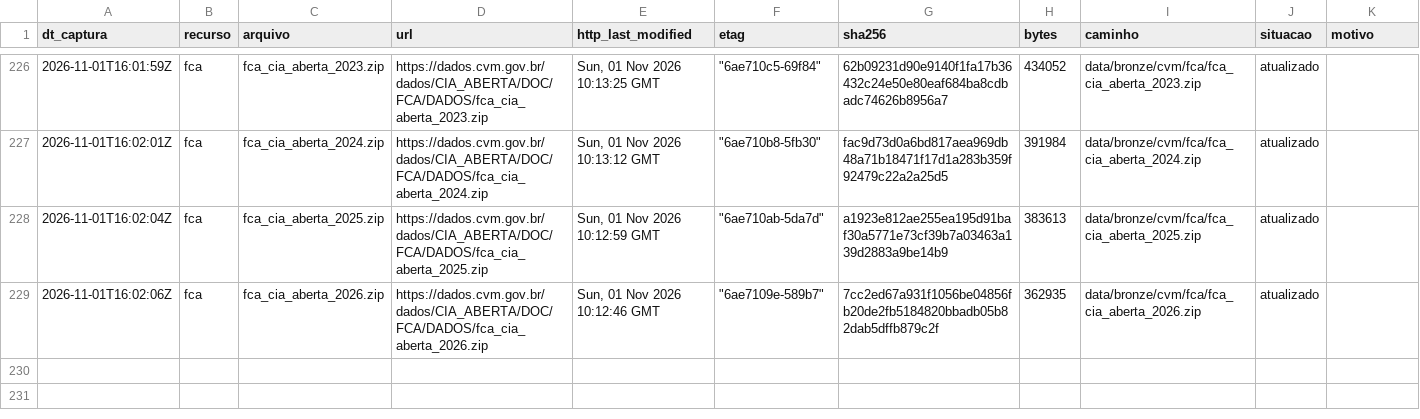
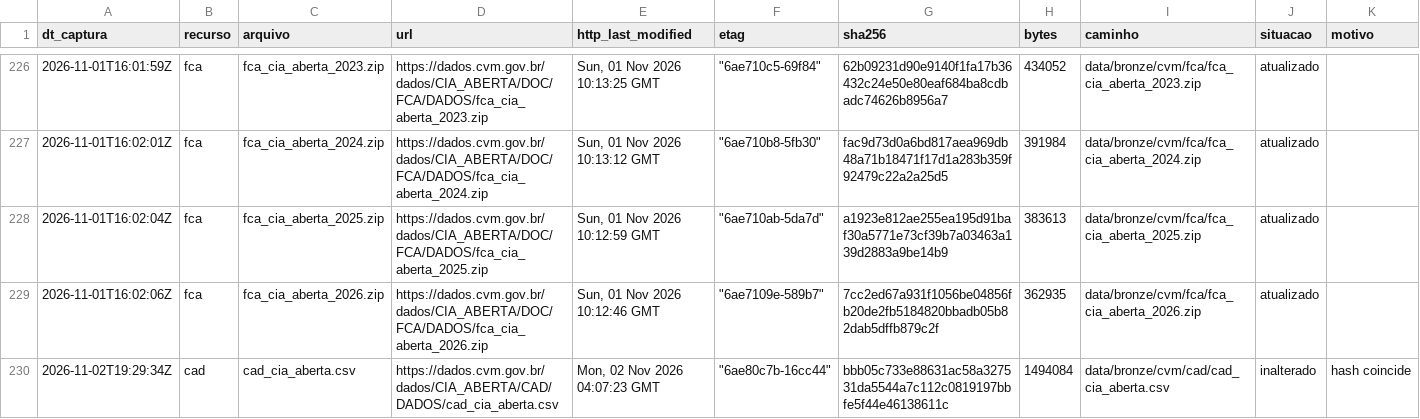
Before and after one commit to OsvaldoSantana/meol, a CSV file: docs/acervo/cvm/capturas.csv, drawn as a sheet; only a part is shown, gaps mark what is left out; the diff names each change by its address in the sheet, - before the commit and + after, or states it on an @@ line.

```diff
--- a/docs/acervo/cvm/capturas.csv
+++ b/docs/acervo/cvm/capturas.csv
+row 230: 2026-11-02T19:29:34Z | cad | cad_cia_aberta.csv | https://dados.cvm.gov.br/dados/CIA_ABERTA/CAD/DADOS/cad_cia_aberta.csv | Mon, 02 Nov 2026 04:07:23 GMT | "6ae80c7b-16cc44" | bbb05c733e88631ac58a327531da5544a7c112c0819197bbfe5f44e46138611c | 1494084 | data/bronze/cvm/cad/cad_cia_aberta.csv | inalterado | hash coincide
```
Also changed, not shown: 1 other file.
